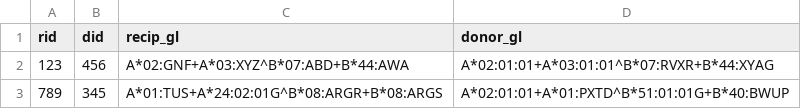
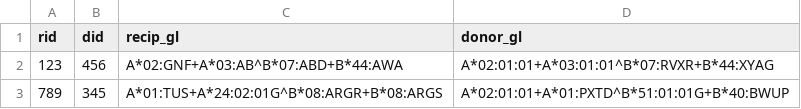
Before and after one commit to nmdp-bioinformatics/py-ard, a CSV file: extras/sample_glstring.csv, drawn as a sheet.

```diff
--- a/extras/sample_glstring.csv
+++ b/extras/sample_glstring.csv
@@ -1,3 +1,3 @@
 rid,did,recip_gl,donor_gl
-123,456,A*02:GNF+A*03:XYZ^B*07:ABD+B*44:AWA,A*02:01:01+A*03:01:01^B*07:RVXR+B*44:XYAG
+123,456,A*02:GNF+A*03:AB^B*07:ABD+B*44:AWA,A*02:01:01+A*03:01:01^B*07:RVXR+B*44:XYAG
 789,345,A*01:TUS+A*24:02:01G^B*08:ARGR+B*08:ARGS,A*02:01:01+A*01:PXTD^B*51:01:01G+B*40:BWUP
```
Also changed, not shown: extras/sample.csv, 3 other files.
